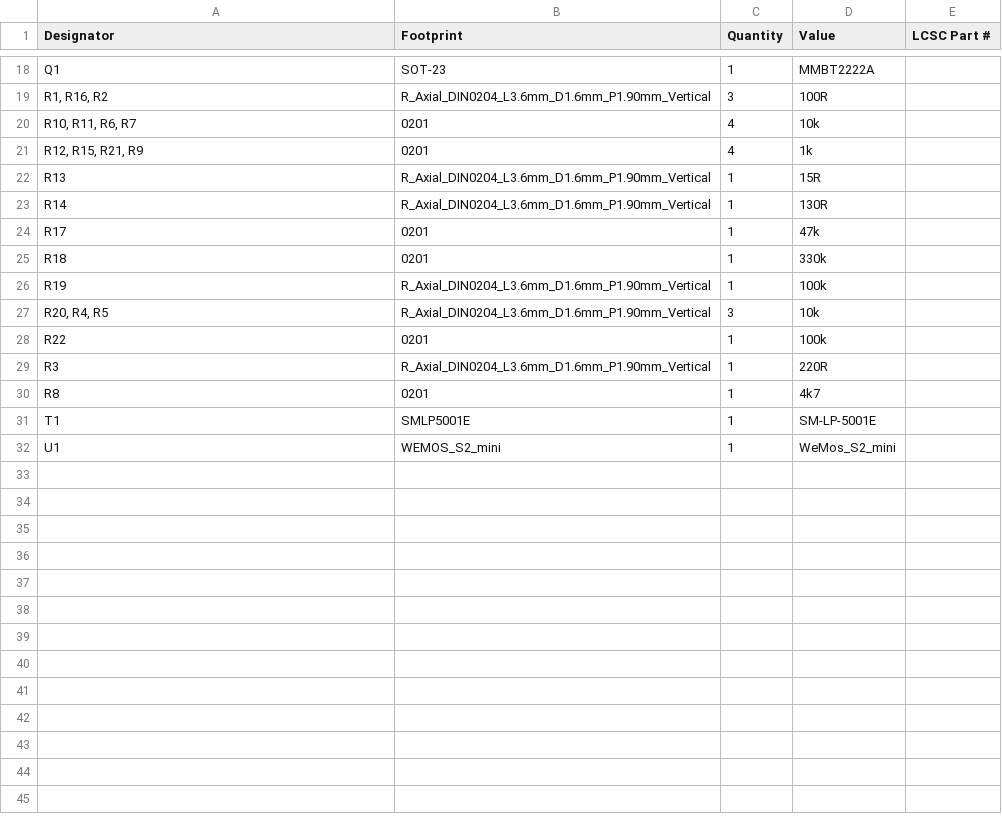
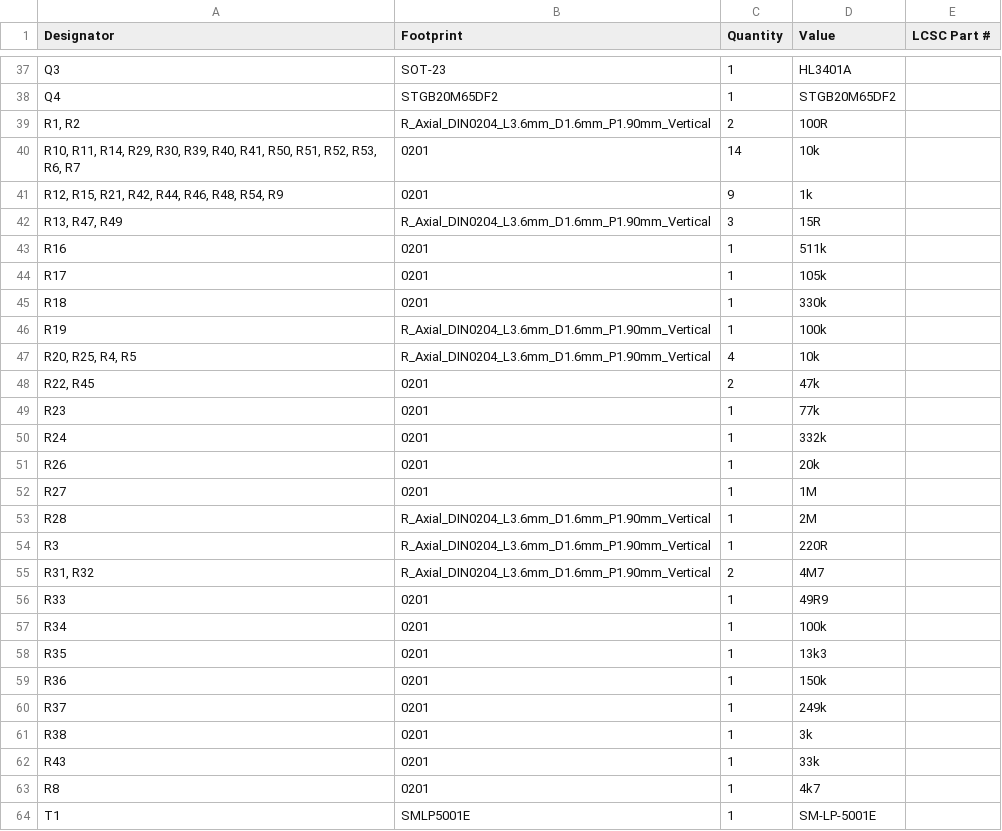
Before and after one commit to D3stan/ecu-dev-board, a CSV file: pcb/production/bom.csv, drawn as a sheet; only a part is shown, gaps mark what is left out; the shorter side is filled out with more unchanged rows; removed rows and columns are numbered as before the commit, all else as after; the diff covers the shown part only; the diff names each change by its address in the sheet, - before the commit and + after, or states it on an @@ line.

```diff
--- a/pcb/production/bom.csv
+++ b/pcb/production/bom.csv
-A37 (Designator): Q1
+A37 (Designator): Q3
-D37 (Value): MMBT2222A
+D37 (Value): HL3401A
+row 38: Q4 | STGB20M65DF2 | 1 | STGB20M65DF2
-A39 (Designator): R1, R16, R2
+A39 (Designator): R1, R2
-C39 (Quantity): 3
+C39 (Quantity): 2
-A40 (Designator): R10, R11, R6, R7
+A40 (Designator): R10, R11, R14, R29, R30, R39, R40, R41, R50, R51, R52, R53, R6, R7
-C40 (Quantity): 4
+C40 (Quantity): 14
-A41 (Designator): R12, R15, R21, R9
+A41 (Designator): R12, R15, R21, R42, R44, R46, R48, R54, R9
-C41 (Quantity): 4
+C41 (Quantity): 9
-A42 (Designator): R13
+A42 (Designator): R13, R47, R49
-C42 (Quantity): 1
+C42 (Quantity): 3
-row 23: R14 | R_Axial_DIN0204_L3.6mm_D1.6mm_P1.90mm_Vertical | 1 | 130R
+row 43: R16 | 0201 | 1 | 511k
-D44 (Value): 47k
+D44 (Value): 105k
-A47 (Designator): R20, R4, R5
+A47 (Designator): R20, R25, R4, R5
-C47 (Quantity): 3
+C47 (Quantity): 4
+row 48: R22, R45 | 0201 | 2 | 47k
+row 49: R23 | 0201 | 1 | 77k
+row 50: R24 | 0201 | 1 | 332k
-A51 (Designator): R22
+A51 (Designator): R26
-D51 (Value): 100k
+D51 (Value): 20k
+row 52: R27 | 0201 | 1 | 1M
+row 53: R28 | R_Axial_DIN0204_L3.6mm_D1.6mm_P1.90mm_Vertical | 1 | 2M
+row 55: R31, R32 | R_Axial_DIN0204_L3.6mm_D1.6mm_P1.90mm_Vertical | 2 | 4M7
+row 56: R33 | 0201 | 1 | 49R9
+row 57: R34 | 0201 | 1 | 100k
+row 58: R35 | 0201 | 1 | 13k3
+row 59: R36 | 0201 | 1 | 150k
+row 60: R37 | 0201 | 1 | 249k
+row 61: R38 | 0201 | 1 | 3k
+row 62: R43 | 0201 | 1 | 33k
```
Also changed, not shown: 26 added rows, 3 removed rows and 4 edited cells elsewhere in this file, pcb/production/designators.csv, pcb/production/positions.csv, 5 other files.
